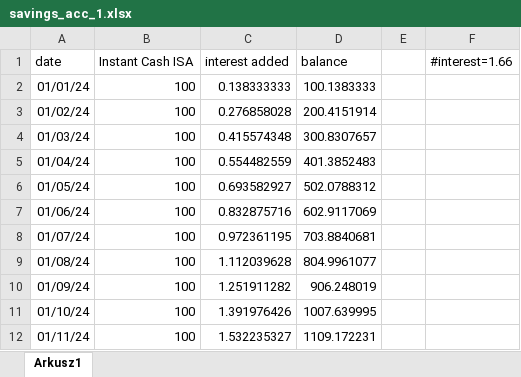
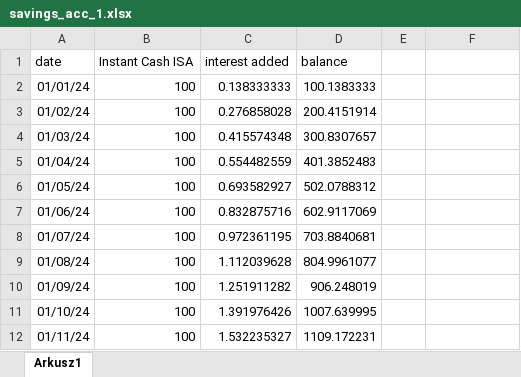
Before and after one commit to kjdziuba/polskagurom, an Excel workbook: data/bank_acc/savings_acc_1.xlsx, sheet Arkusz1, drawn as a sheet; values as stored, in another font and other column widths than the file's, no borders; the diff names each change by its address in the sheet, - before the commit and + after, or states it on an @@ line.

```diff
--- a/data/bank_acc/savings_acc_1.xlsx (sheet Arkusz1)
+++ b/data/bank_acc/savings_acc_1.xlsx (sheet Arkusz1)
-F1: #interest=1.66
+F1: (empty)
```
Also changed, not shown: data/bank_acc/savings_acc_2.xlsx.
